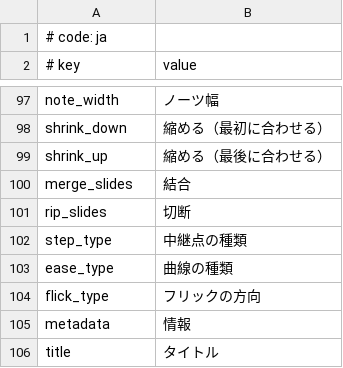
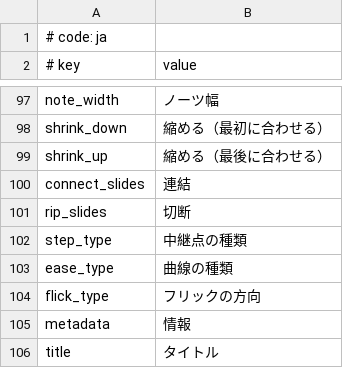
Before and after one commit to rodneykeilson/MikuMikuWorldEX, a CSV file: MikuMikuWorld/res/i18n/ja.csv, drawn as a sheet; only a part is shown, gaps mark what is left out.

Commit message:
Add: Complete connection

```diff
--- a/MikuMikuWorld/res/i18n/ja.csv
+++ b/MikuMikuWorld/res/i18n/ja.csv
@@ -99,3 +99,3 @@ shrink_down, 縮める（最初に合わせる）
 shrink_up, 縮める（最後に合わせる）
-merge_slides, 結合
+connect_slides, 連結
 rip_slides, 切断
```
Also changed, not shown: 7 other files.
